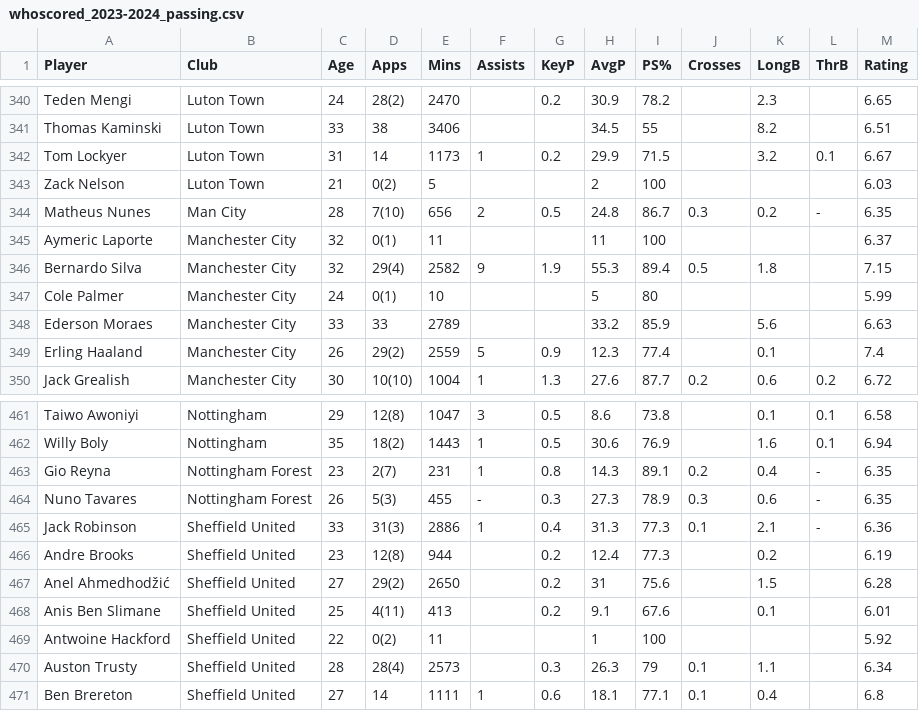
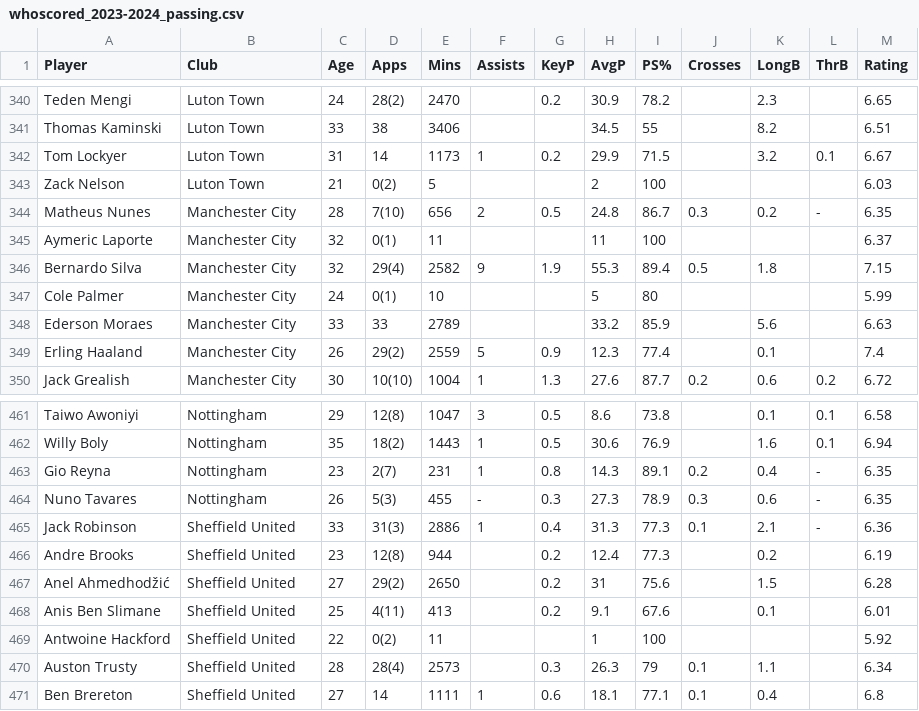
Before and after one commit to northice-kq/pl-market-value-predictor, a CSV file: data/raw/whoscored/whoscored_2023-2024_passing.csv, drawn as a sheet; only a part is shown, gaps mark what is left out.

Commit message:
sync buggy club name

```diff
--- a/data/raw/whoscored/whoscored_2023-2024_passing.csv
+++ b/data/raw/whoscored/whoscored_2023-2024_passing.csv
@@ -343,3 +343,3 @@ Tom Lockyer,Luton Town,31,14,1173,1,0.2,29.9,71.5,,3.2,0.1,6.67
 Zack Nelson,Luton Town,21,0(2),5,,,2,100,,,,6.03
-Matheus Nunes,Man City,28,7(10),656,2,0.5,24.8,86.7,0.3,0.2,-,6.35
+Matheus Nunes,Manchester City,28,7(10),656,2,0.5,24.8,86.7,0.3,0.2,-,6.35
 Aymeric Laporte,Manchester City,32,0(1),11,,,11,100,,,,6.37
@@ -462,4 +462,4 @@ Taiwo Awoniyi,Nottingham,29,12(8),1047,3,0.5,8.6,73.8,,0.1,0.1,6.58
 Willy Boly,Nottingham,35,18(2),1443,1,0.5,30.6,76.9,,1.6,0.1,6.94
-Gio Reyna,Nottingham Forest,23,2(7),231,1,0.8,14.3,89.1,0.2,0.4,-,6.35
-Nuno Tavares,Nottingham Forest,26,5(3),455,-,0.3,27.3,78.9,0.3,0.6,-,6.35
+Gio Reyna,Nottingham,23,2(7),231,1,0.8,14.3,89.1,0.2,0.4,-,6.35
+Nuno Tavares,Nottingham,26,5(3),455,-,0.3,27.3,78.9,0.3,0.6,-,6.35
 Jack Robinson,Sheffield United,33,31(3),2886,1,0.4,31.3,77.3,0.1,2.1,-,6.36
```
